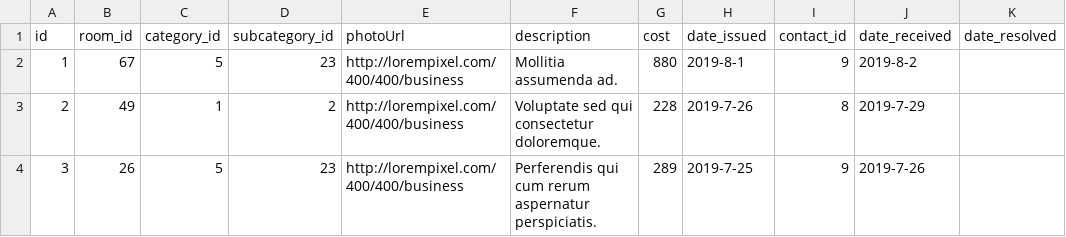
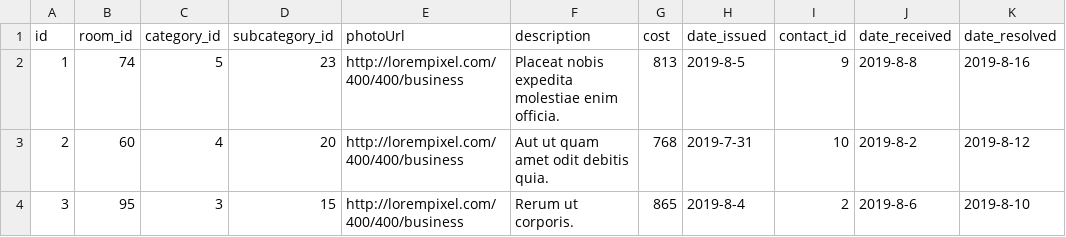
Before and after one commit to mchengye93/maintenance-app, a CSV file: seeders/issues.csv, drawn as a sheet; only a part is shown; the diff covers the shown part only.

Commit message:
Fixed dates errors

```diff
--- a/seeders/issues.csv
+++ b/seeders/issues.csv
@@ -1,4 +1,4 @@
 id,room_id,category_id,subcategory_id,photoUrl,description,cost,date_issued,contact_id,date_received,date_resolved
-1,67,5,23,http://lorempixel.com/400/400/business,Mollitia assumenda ad.,880,2019-8-1, 9, 2019-8-2,
-2,49,1,2,http://lorempixel.com/400/400/business,Voluptate sed qui consectetur doloremque.,228,2019-7-26, 8, 2019-7-29,
-3,26,5,23,http://lorempixel.com/400/400/business,Perferendis qui cum rerum aspernatur perspiciatis.,289,2019-7-25, 9, 2019-7-26,
+1,74,5,23,http://lorempixel.com/400/400/business,Placeat nobis expedita molestiae enim officia.,813,2019-8-5,9,2019-8-8,2019-8-16
+2,60,4,20,http://lorempixel.com/400/400/business,Aut ut quam amet odit debitis quia.,768,2019-7-31,10,2019-8-2,2019-8-12
+3,95,3,15,http://lorempixel.com/400/400/business,Rerum ut corporis.,865,2019-8-4,2,2019-8-6,2019-8-10
```
Also changed, not shown: 62 edited cells elsewhere in this file, 1 other file.
